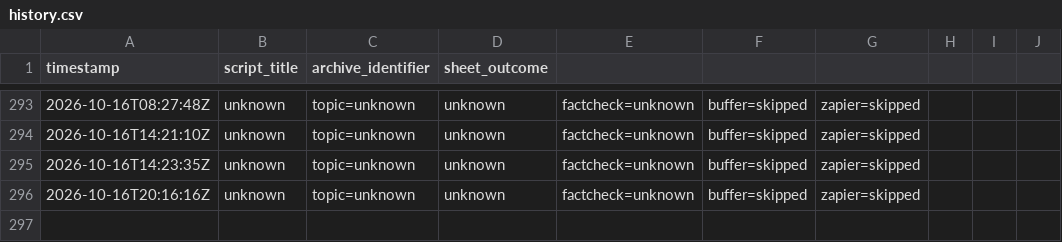
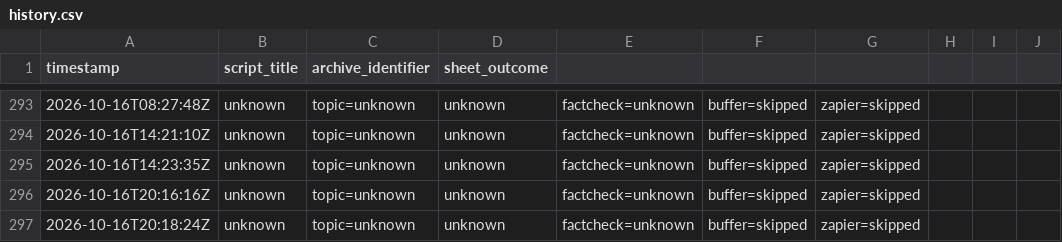
Before and after one commit to raveexx011-cmyk/Auto-Video-Flows, a CSV file: logs/history.csv, drawn as a sheet; only a part is shown, gaps mark what is left out; the diff names each change by its address in the sheet, - before the commit and + after, or states it on an @@ line.

```diff
--- a/logs/history.csv
+++ b/logs/history.csv
+row 297: 2026-10-16T20:18:24Z | unknown | topic=unknown | unknown | factcheck=unknown | buffer=skipped | zapier=skipped
```
